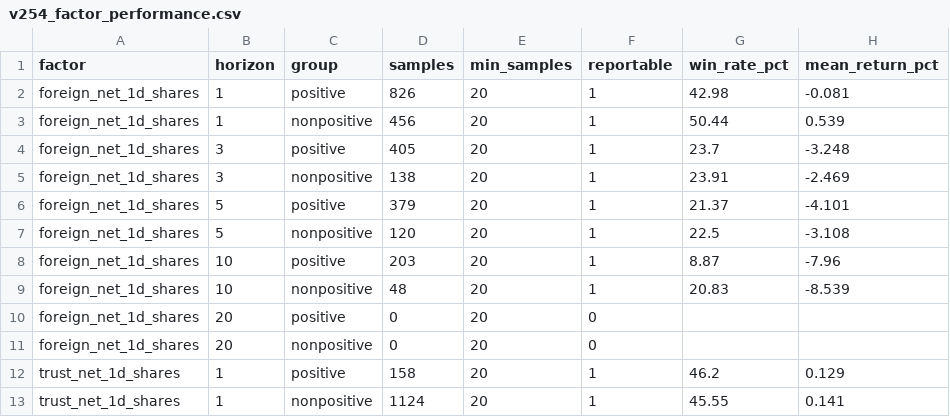
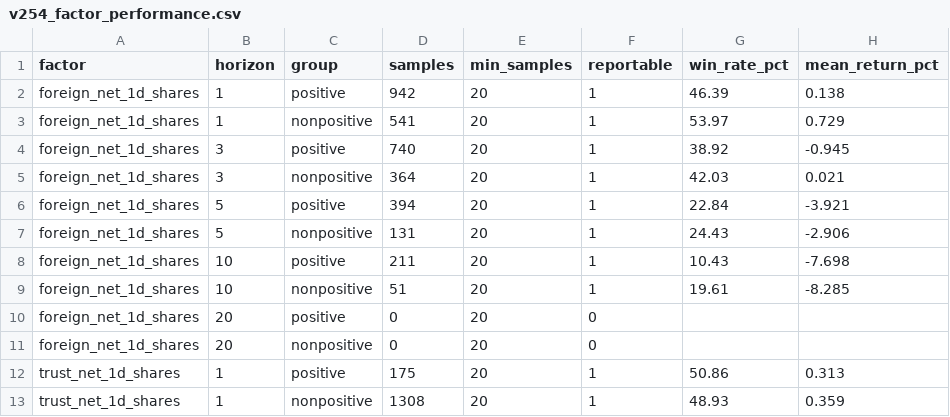
Before and after one commit to Tango469/tw-3k-scanner, a CSV file: docs/v254_factor_performance.csv, drawn as a sheet; only a part is shown; the diff covers the shown part only; the diff names each change by its address in the sheet, - before the commit and + after, or states it on an @@ line.

```diff
--- a/docs/v254_factor_performance.csv
+++ b/docs/v254_factor_performance.csv
-D2 (samples): 826
+D2 (samples): 942
-G2 (win_rate_pct): 42.98
+G2 (win_rate_pct): 46.39
-H2 (mean_return_pct): -0.081
+H2 (mean_return_pct): 0.138
-D3 (samples): 456
+D3 (samples): 541
-G3 (win_rate_pct): 50.44
+G3 (win_rate_pct): 53.97
-H3 (mean_return_pct): 0.539
+H3 (mean_return_pct): 0.729
-D4 (samples): 405
+D4 (samples): 740
-G4 (win_rate_pct): 23.7
+G4 (win_rate_pct): 38.92
-H4 (mean_return_pct): -3.248
+H4 (mean_return_pct): -0.945
-D5 (samples): 138
+D5 (samples): 364
-G5 (win_rate_pct): 23.91
+G5 (win_rate_pct): 42.03
-H5 (mean_return_pct): -2.469
+H5 (mean_return_pct): 0.021
-D6 (samples): 379
+D6 (samples): 394
-G6 (win_rate_pct): 21.37
+G6 (win_rate_pct): 22.84
-H6 (mean_return_pct): -4.101
+H6 (mean_return_pct): -3.921
-D7 (samples): 120
+D7 (samples): 131
-G7 (win_rate_pct): 22.5
+G7 (win_rate_pct): 24.43
-H7 (mean_return_pct): -3.108
+H7 (mean_return_pct): -2.906
-D8 (samples): 203
+D8 (samples): 211
-G8 (win_rate_pct): 8.87
+G8 (win_rate_pct): 10.43
-H8 (mean_return_pct): -7.96
+H8 (mean_return_pct): -7.698
-D9 (samples): 48
+D9 (samples): 51
-G9 (win_rate_pct): 20.83
+G9 (win_rate_pct): 19.61
-H9 (mean_return_pct): -8.539
+H9 (mean_return_pct): -8.285
-D12 (samples): 158
+D12 (samples): 175
-G12 (win_rate_pct): 46.2
+G12 (win_rate_pct): 50.86
-H12 (mean_return_pct): 0.129
+H12 (mean_return_pct): 0.313
-D13 (samples): 1124
+D13 (samples): 1308
-G13 (win_rate_pct): 45.55
+G13 (win_rate_pct): 48.93
-H13 (mean_return_pct): 0.141
+H13 (mean_return_pct): 0.359
```
Also changed, not shown: 152 edited cells elsewhere in this file, docs/latest.csv, docs/low_base.csv, 19 other files.
